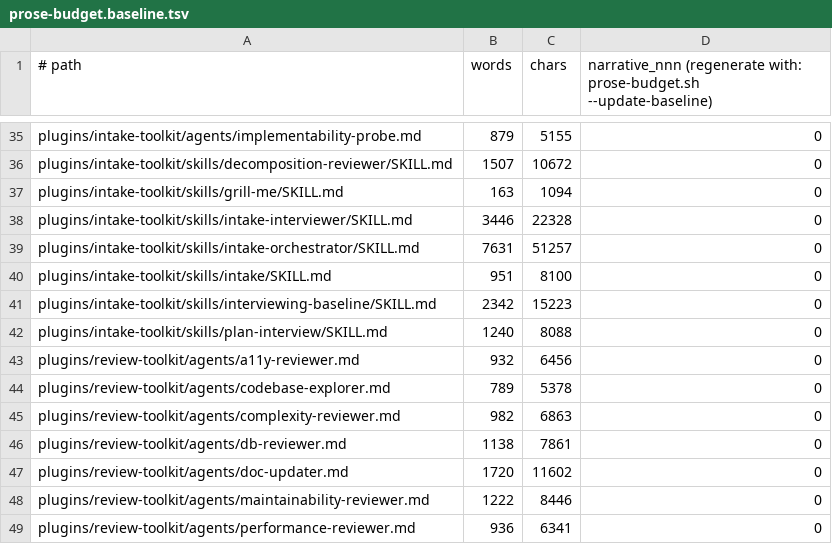
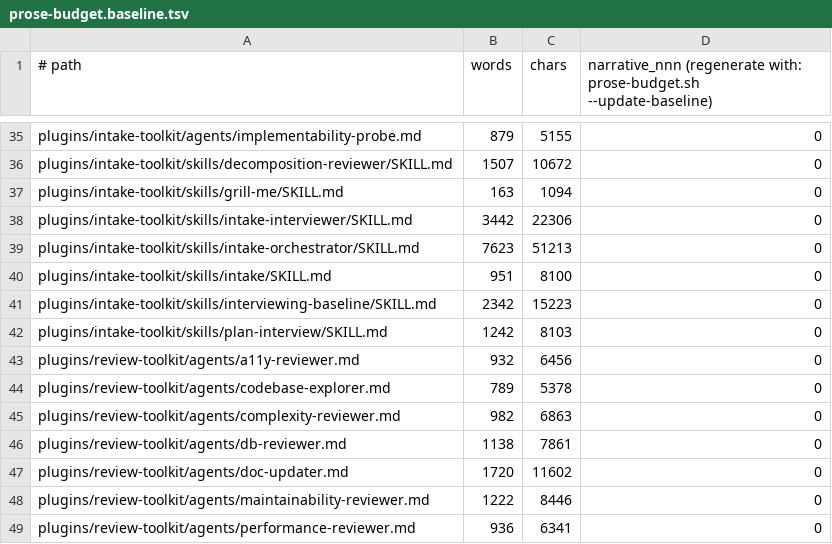
Before and after one commit to manoldonev/second-shift, a TSV file: .claude/prose-budget.baseline.tsv, drawn as a sheet; only a part is shown, gaps mark what is left out.

```diff
--- a/.claude/prose-budget.baseline.tsv
+++ b/.claude/prose-budget.baseline.tsv
@@ -37,7 +37,7 @@ plugins/intake-toolkit/skills/decomposition-reviewer/SKILL.md	1507	10672	0
 plugins/intake-toolkit/skills/grill-me/SKILL.md	163	1094	0
-plugins/intake-toolkit/skills/intake-interviewer/SKILL.md	3446	22328	0
-plugins/intake-toolkit/skills/intake-orchestrator/SKILL.md	7631	51257	0
+plugins/intake-toolkit/skills/intake-interviewer/SKILL.md	3442	22306	0
+plugins/intake-toolkit/skills/intake-orchestrator/SKILL.md	7623	51213	0
 plugins/intake-toolkit/skills/intake/SKILL.md	951	8100	0
 plugins/intake-toolkit/skills/interviewing-baseline/SKILL.md	2342	15223	0
-plugins/intake-toolkit/skills/plan-interview/SKILL.md	1240	8088	0
+plugins/intake-toolkit/skills/plan-interview/SKILL.md	1242	8103	0
 plugins/review-toolkit/agents/a11y-reviewer.md	932	6456	0
```
Also changed, not shown: .claude/prose-budget-shell.baseline.tsv, 5 other files.
